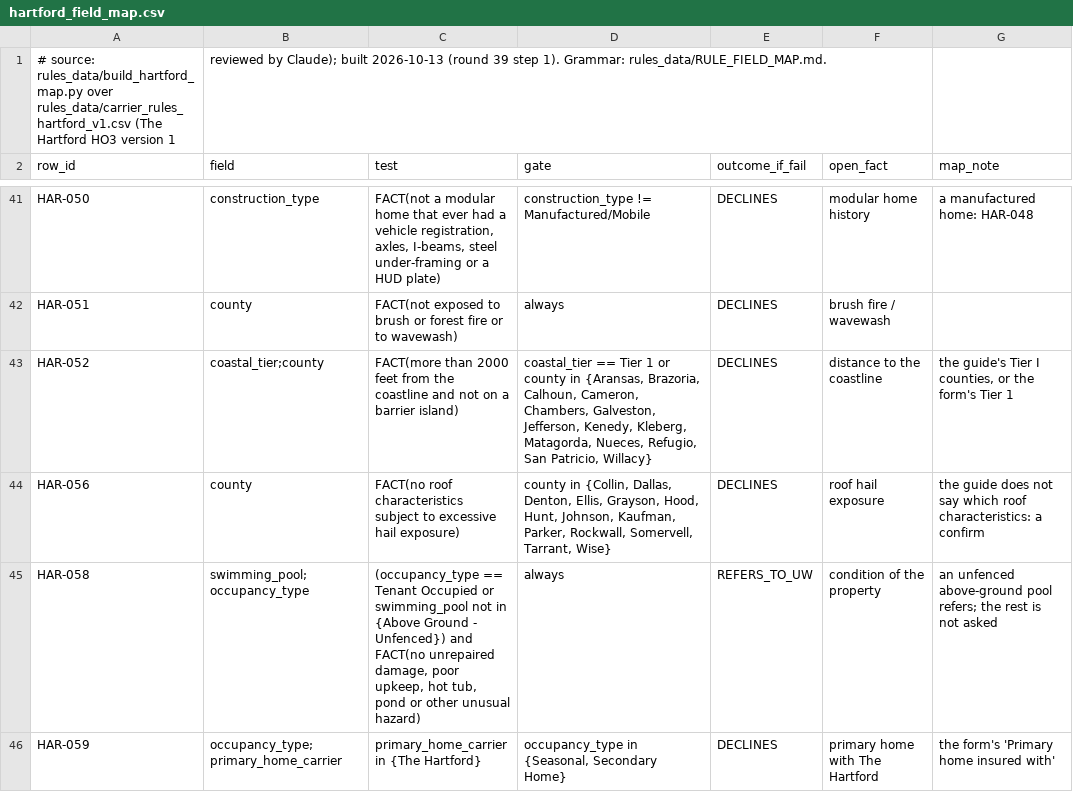
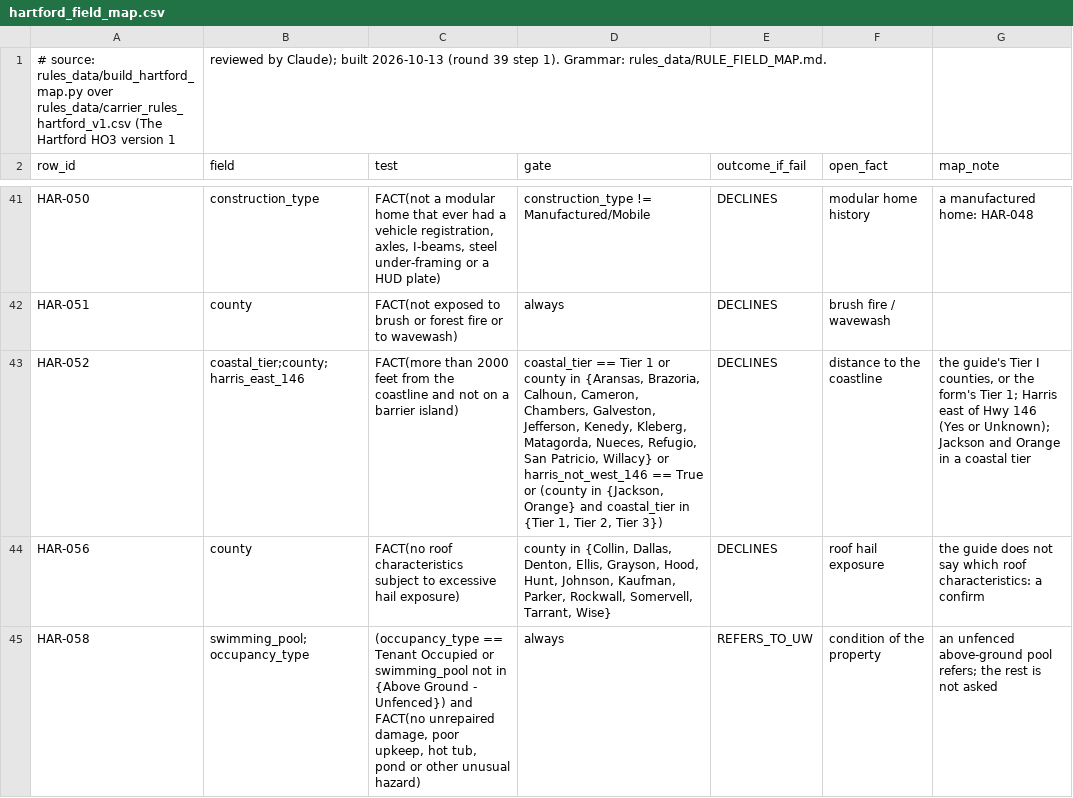
Before and after one commit to LiamNguyenLM/carrier-eligibility-tool, a CSV file: rules_data/hartford_field_map.csv, drawn as a sheet; only a part is shown, gaps mark what is left out; the shorter side is filled out with more unchanged rows.

```diff
--- a/rules_data/hartford_field_map.csv
+++ b/rules_data/hartford_field_map.csv
@@ -42,3 +42,3 @@ HAR-050,construction_type,"FACT(not a modular home that ever had a vehicle regis
 HAR-051,county,FACT(not exposed to brush or forest fire or to wavewash),always,DECLINES,brush fire / wavewash,
-HAR-052,coastal_tier;county,FACT(more than 2000 feet from the coastline and not on a barrier island),"coastal_tier == Tier 1 or county in {Aransas, Brazoria, Calhoun, Cameron, Chambers, Galveston, Jefferson, Kenedy, Kleberg, Matagorda, Nueces, Refugio, San Patricio, Willacy}",DECLINES,distance to the coastline,"the guide's Tier I counties, or the form's Tier 1"
+HAR-052,coastal_tier;county;harris_east_146,FACT(more than 2000 feet from the coastline and not on a barrier island),"coastal_tier == Tier 1 or county in {Aransas, Brazoria, Calhoun, Cameron, Chambers, Galveston, Jefferson, Kenedy, Kleberg, Matagorda, Nueces, Refugio, San Patricio, Willacy} or harris_not_west_146 == True or (county in {Jackson, Orange} and coastal_tier in {Tier 1, Tier 2, Tier 3})",DECLINES,distance to the coastline,"the guide's Tier I counties, or the form's Tier 1; Harris east of Hwy 146 (Yes or Unknown); Jackson and Orange in a coastal tier"
 HAR-056,county,FACT(no roof characteristics subject to excessive hail exposure),"county in {Collin, Dallas, Denton, Ellis, Grayson, Hood, Hunt, Johnson, Kaufman, Parker, Rockwall, Somervell, Tarrant, Wise}",DECLINES,roof hail exposure,the guide does not say which roof characteristics: a confirm
```
Also changed, not shown: 5 other files.
